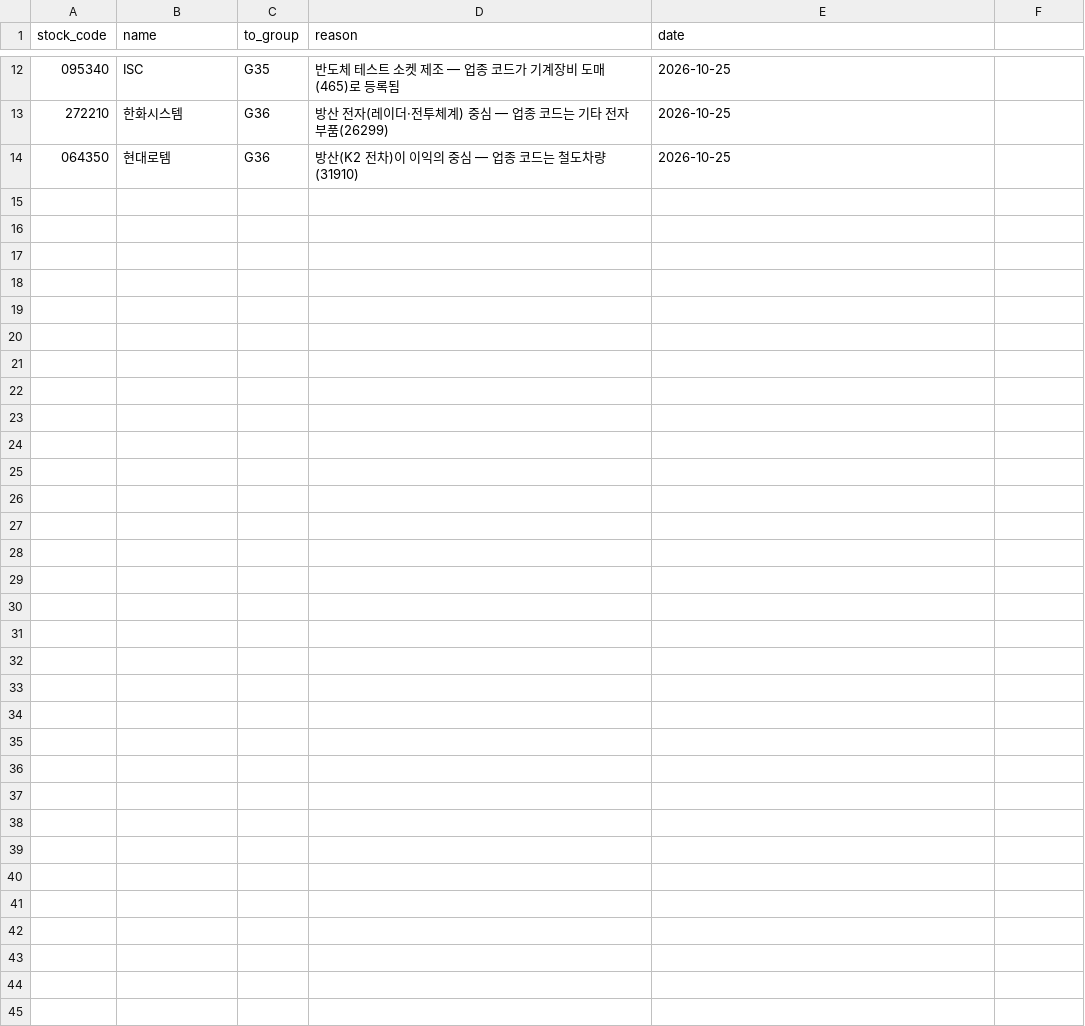
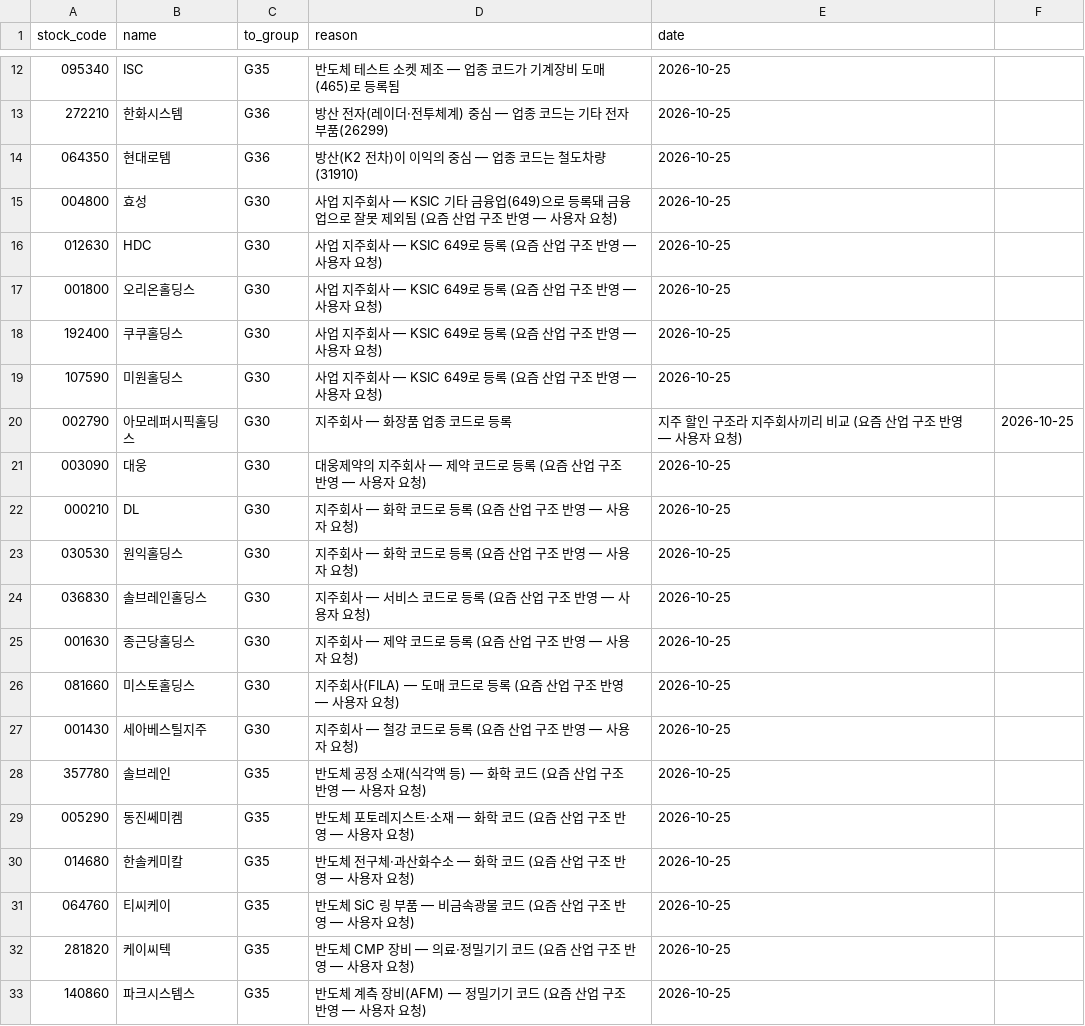
Before and after one commit to Geon-E/quant-screener, a CSV file: config/peer_overrides.csv, drawn as a sheet; only a part is shown, gaps mark what is left out; the diff covers the shown part only; the diff names each change by its address in the sheet, - before the commit and + after, or states it on an @@ line.

```diff
--- a/config/peer_overrides.csv
+++ b/config/peer_overrides.csv
+row 15: 004800 | 효성 | G30 | 사업 지주회사 — KSIC 기타 금융업(649)으로 등록돼 금융업으로 잘못 제외됨 (요즘 산업 구조 반영 — 사용자 요청) | 2026-10-25
+row 16: 012630 | HDC | G30 | 사업 지주회사 — KSIC 649로 등록 (요즘 산업 구조 반영 — 사용자 요청) | 2026-10-25
+row 17: 001800 | 오리온홀딩스 | G30 | 사업 지주회사 — KSIC 649로 등록 (요즘 산업 구조 반영 — 사용자 요청) | 2026-10-25
+row 18: 192400 | 쿠쿠홀딩스 | G30 | 사업 지주회사 — KSIC 649로 등록 (요즘 산업 구조 반영 — 사용자 요청) | 2026-10-25
+row 19: 107590 | 미원홀딩스 | G30 | 사업 지주회사 — KSIC 649로 등록 (요즘 산업 구조 반영 — 사용자 요청) | 2026-10-25
+row 20: 002790 | 아모레퍼시픽홀딩스 | G30 | 지주회사 — 화장품 업종 코드로 등록 | 지주 할인 구조라 지주회사끼리 비교 (요즘 산업 구조 반영 — 사용자 요청) | 2026-10-25
+row 21: 003090 | 대웅 | G30 | 대웅제약의 지주회사 — 제약 코드로 등록 (요즘 산업 구조 반영 — 사용자 요청) | 2026-10-25
+row 22: 000210 | DL | G30 | 지주회사 — 화학 코드로 등록 (요즘 산업 구조 반영 — 사용자 요청) | 2026-10-25
+row 23: 030530 | 원익홀딩스 | G30 | 지주회사 — 화학 코드로 등록 (요즘 산업 구조 반영 — 사용자 요청) | 2026-10-25
+row 24: 036830 | 솔브레인홀딩스 | G30 | 지주회사 — 서비스 코드로 등록 (요즘 산업 구조 반영 — 사용자 요청) | 2026-10-25
+row 25: 001630 | 종근당홀딩스 | G30 | 지주회사 — 제약 코드로 등록 (요즘 산업 구조 반영 — 사용자 요청) | 2026-10-25
+row 26: 081660 | 미스토홀딩스 | G30 | 지주회사(FILA) — 도매 코드로 등록 (요즘 산업 구조 반영 — 사용자 요청) | 2026-10-25
+row 27: 001430 | 세아베스틸지주 | G30 | 지주회사 — 철강 코드로 등록 (요즘 산업 구조 반영 — 사용자 요청) | 2026-10-25
+row 28: 357780 | 솔브레인 | G35 | 반도체 공정 소재(식각액 등) — 화학 코드 (요즘 산업 구조 반영 — 사용자 요청) | 2026-10-25
+row 29: 005290 | 동진쎄미켐 | G35 | 반도체 포토레지스트·소재 — 화학 코드 (요즘 산업 구조 반영 — 사용자 요청) | 2026-10-25
+row 30: 014680 | 한솔케미칼 | G35 | 반도체 전구체·과산화수소 — 화학 코드 (요즘 산업 구조 반영 — 사용자 요청) | 2026-10-25
+row 31: 064760 | 티씨케이 | G35 | 반도체 SiC 링 부품 — 비금속광물 코드 (요즘 산업 구조 반영 — 사용자 요청) | 2026-10-25
+row 32: 281820 | 케이씨텍 | G35 | 반도체 CMP 장비 — 의료·정밀기기 코드 (요즘 산업 구조 반영 — 사용자 요청) | 2026-10-25
+row 33: 140860 | 파크시스템스 | G35 | 반도체 계측 장비(AFM) — 정밀기기 코드 (요즘 산업 구조 반영 — 사용자 요청) | 2026-10-25
```
Also changed, not shown: 14 added rows elsewhere in this file, config/peer_groups_v1.csv, 3 other files.
